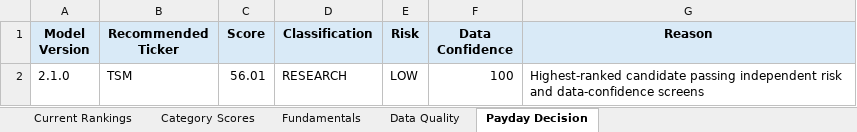
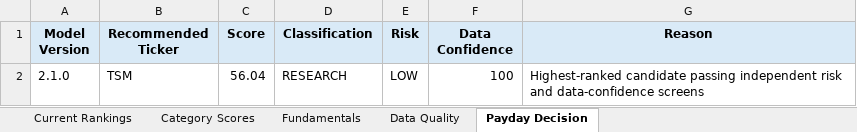
Before and after one commit to Grzesiak33/Version-2-Stock-Investment-Model, an Excel workbook: reports/investment_dashboard.xlsx, sheet Payday Decision, drawn as a sheet; values as stored, in another font and other column widths than the file's, no borders; the diff names each change by its address in the sheet, - before the commit and + after, or states it on an @@ line.

```diff
--- a/reports/investment_dashboard.xlsx (sheet Payday Decision)
+++ b/reports/investment_dashboard.xlsx (sheet Payday Decision)
-C2 (Score): 56.01
+C2 (Score): 56.04
```
Also changed, not shown: sheet Fundamentals, sheet Category Scores, sheet Current Rankings, 32 other files.
